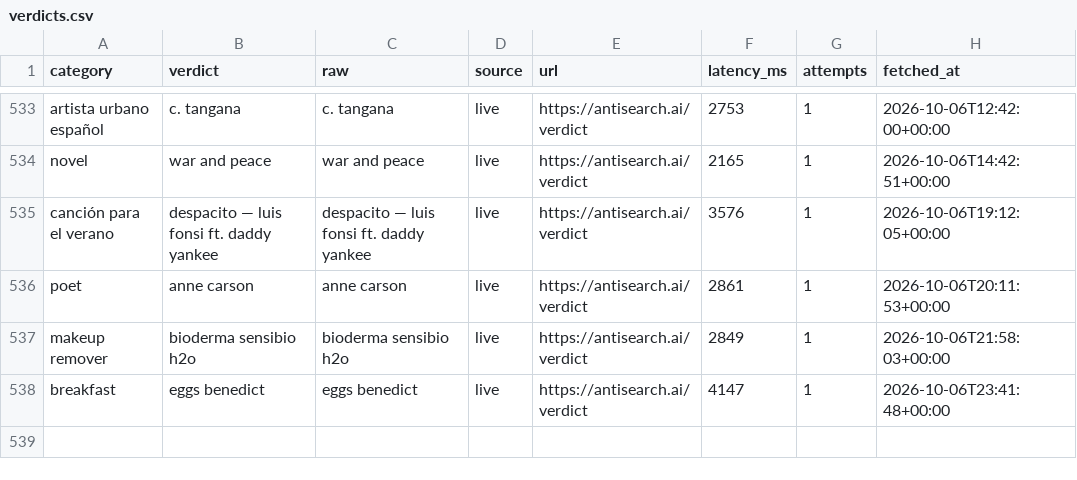
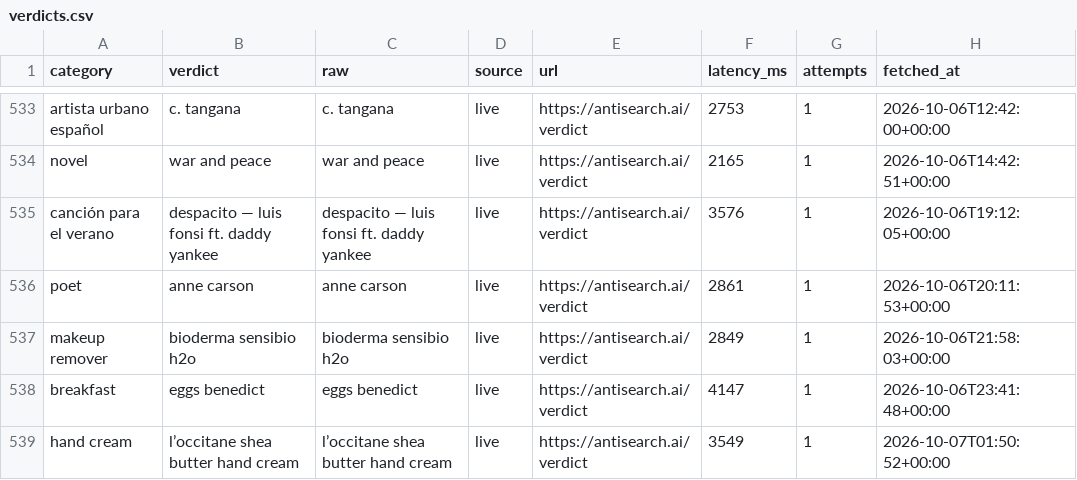
Before and after one commit to everfields/antisearch-automation, a CSV file: verdicts.csv, drawn as a sheet; only a part is shown, gaps mark what is left out.

```diff
--- a/verdicts.csv
+++ b/verdicts.csv
@@ -538 +538,2 @@ makeup remover,bioderma sensibio h2o,bioderma sensibio h2o,live,https://antisear
 breakfast,eggs benedict,eggs benedict,live,https://antisearch.ai/verdict,4147,1,2026-10-06T23:41:48+00:00
+hand cream,l’occitane shea butter hand cream,l’occitane shea butter hand cream,live,https://antisearch.ai/verdict,3549,1,2026-10-07T01:50:52+00:00
```
Also changed, not shown: posts.csv, 1 other file.
